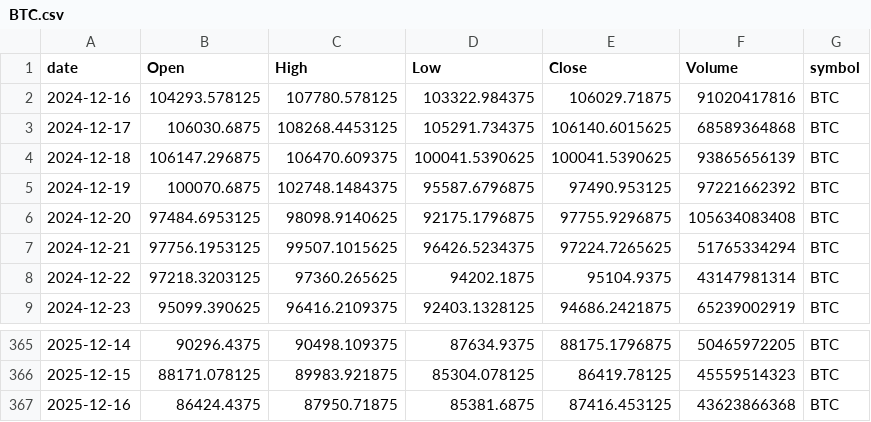
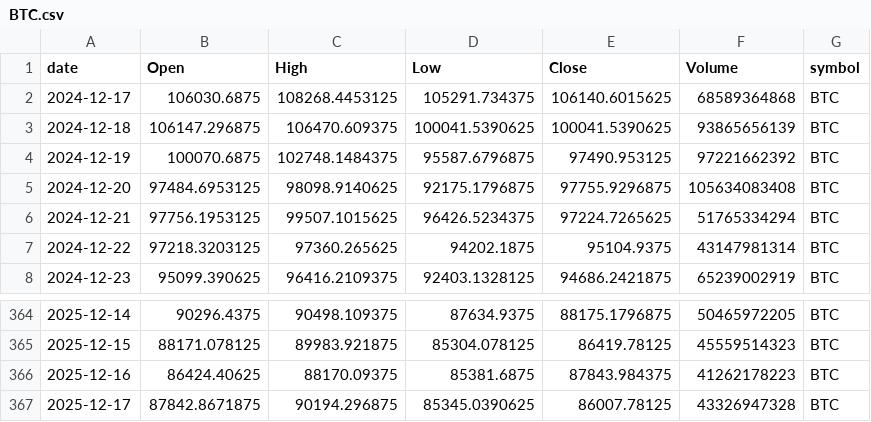
Before and after one commit to jauresfranck/pipeline_donnes-collectes_nettoye, a CSV file: data/BTC.csv, drawn as a sheet; only a part is shown, gaps mark what is left out.

```diff
--- a/data/BTC.csv
+++ b/data/BTC.csv
@@ -1,3 +1,2 @@
 date,Open,High,Low,Close,Volume,symbol
-2024-12-16,104293.578125,107780.578125,103322.984375,106029.71875,91020417816,BTC
 2024-12-17,106030.6875,108268.4453125,105291.734375,106140.6015625,68589364868,BTC
@@ -366,2 +365,3 @@ date,Open,High,Low,Close,Volume,symbol
 2025-12-15,88171.078125,89983.921875,85304.078125,86419.78125,45559514323,BTC
-2025-12-16,86424.4375,87950.71875,85381.6875,87416.453125,43623866368,BTC
+2025-12-16,86424.40625,88170.09375,85381.6875,87843.984375,41262178223,BTC
+2025-12-17,87842.8671875,90194.296875,85345.0390625,86007.78125,43326947328,BTC
```
Also changed, not shown: data/AAPL.csv, data/ALL_YFINANCE.csv, 7 other files.
